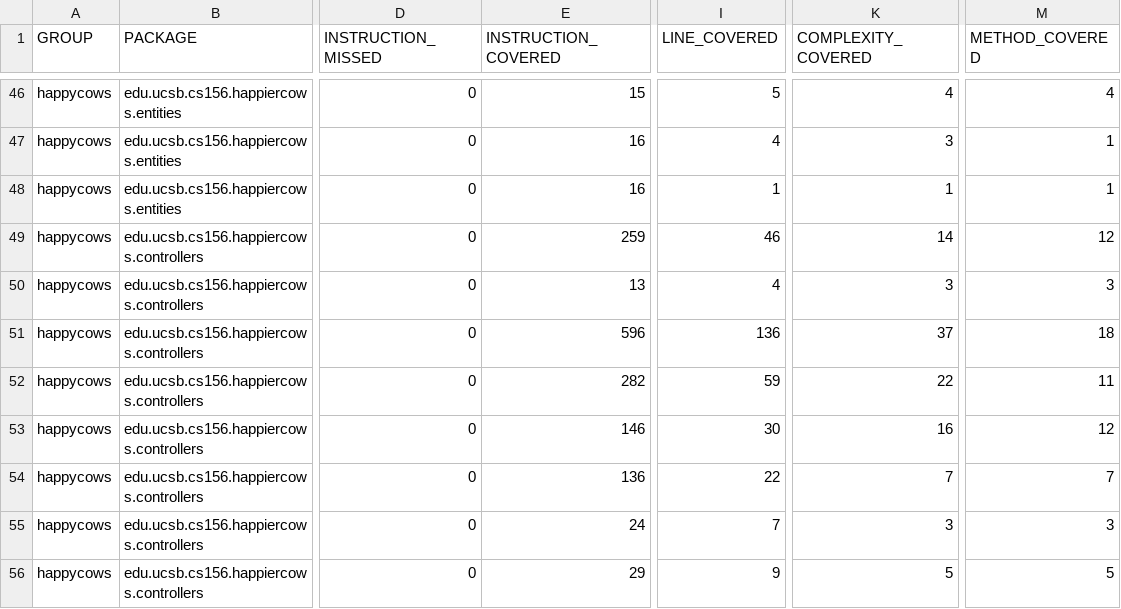
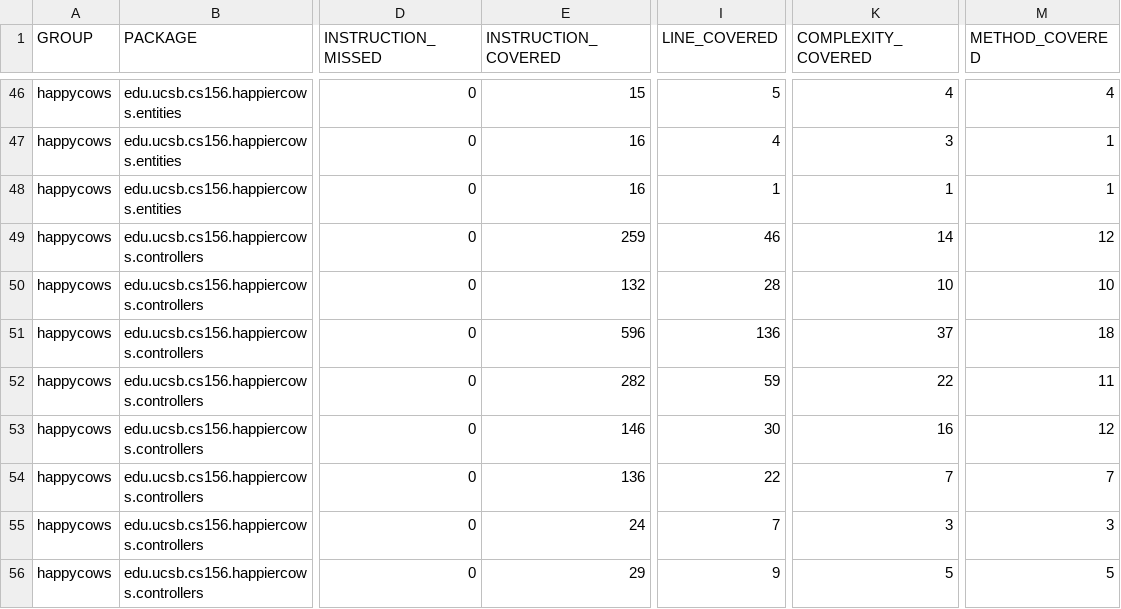
Before and after one commit to ucsb-cs156-f25/proj-happycows-f25-14, a CSV file: jacoco/jacoco.csv, drawn as a sheet; only a part is shown, gaps mark what is left out; the diff names each change by its address in the sheet, - before the commit and + after, or states it on an @@ line.

```diff
--- a/jacoco/jacoco.csv
+++ b/jacoco/jacoco.csv
-E50 (INSTRUCTION_COVERED): 13
+E50 (INSTRUCTION_COVERED): 132
-I50 (LINE_COVERED): 4
+I50 (LINE_COVERED): 28
-K50 (COMPLEXITY_COVERED): 3
+K50 (COMPLEXITY_COVERED): 10
-M50 (METHOD_COVERED): 3
+M50 (METHOD_COVERED): 10
```
Also changed, not shown: 7 other files.
